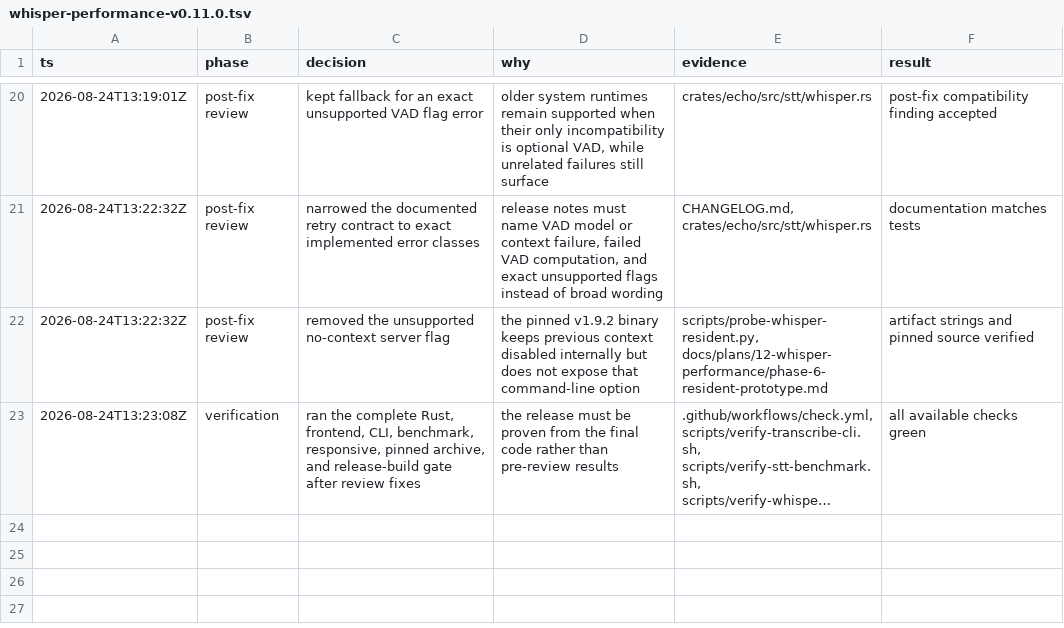
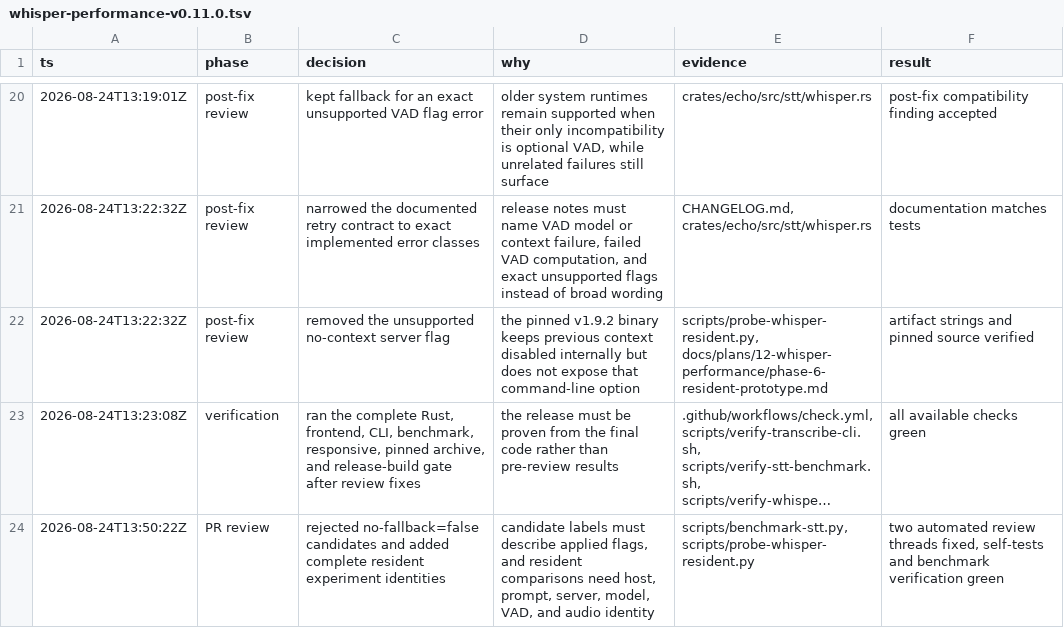
Before and after one commit to ddv1982/echo, a TSV file: .audit/whisper-performance-v0.11.0.tsv, drawn as a sheet; only a part is shown, gaps mark what is left out; long unchanged cells end in …; the diff names each change by its address in the sheet, - before the commit and + after, or states it on an @@ line.

Commit message:
fix: make performance reports reproducible

```diff
--- a/.audit/whisper-performance-v0.11.0.tsv
+++ b/.audit/whisper-performance-v0.11.0.tsv
+row 24: 2026-08-24T13:50:22Z | PR review | rejected no-fallback=false candidates and added complete resident experiment identities | candidate labels must describe applied flags, and resident comparisons need host, prompt, server, model, VAD, and audio identity | scripts/benchmark-stt.py, scripts/probe-whisper-resident.py | two automated review threads fixed, self-tests and benchmark verification green
```
Also changed, not shown: 2 other files.
